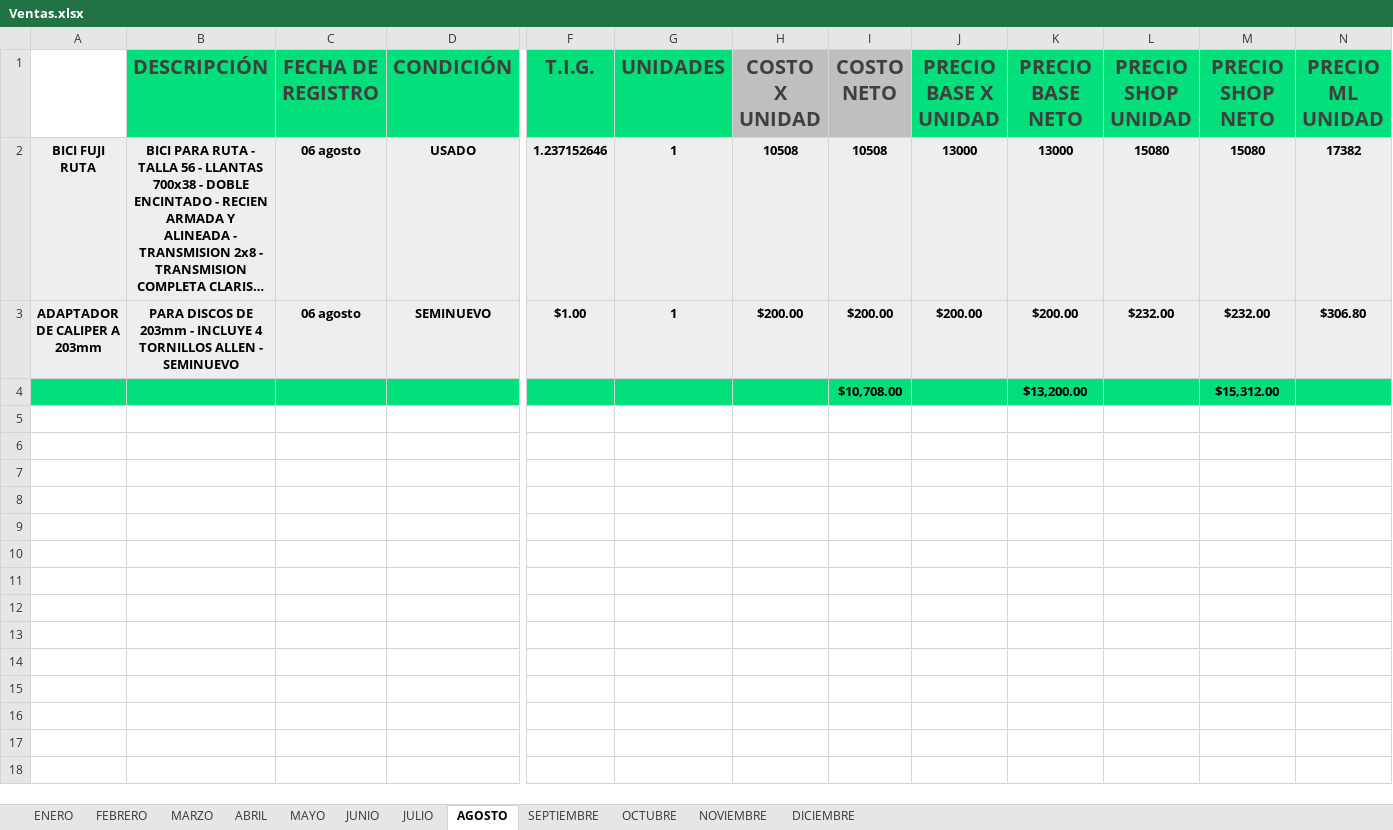
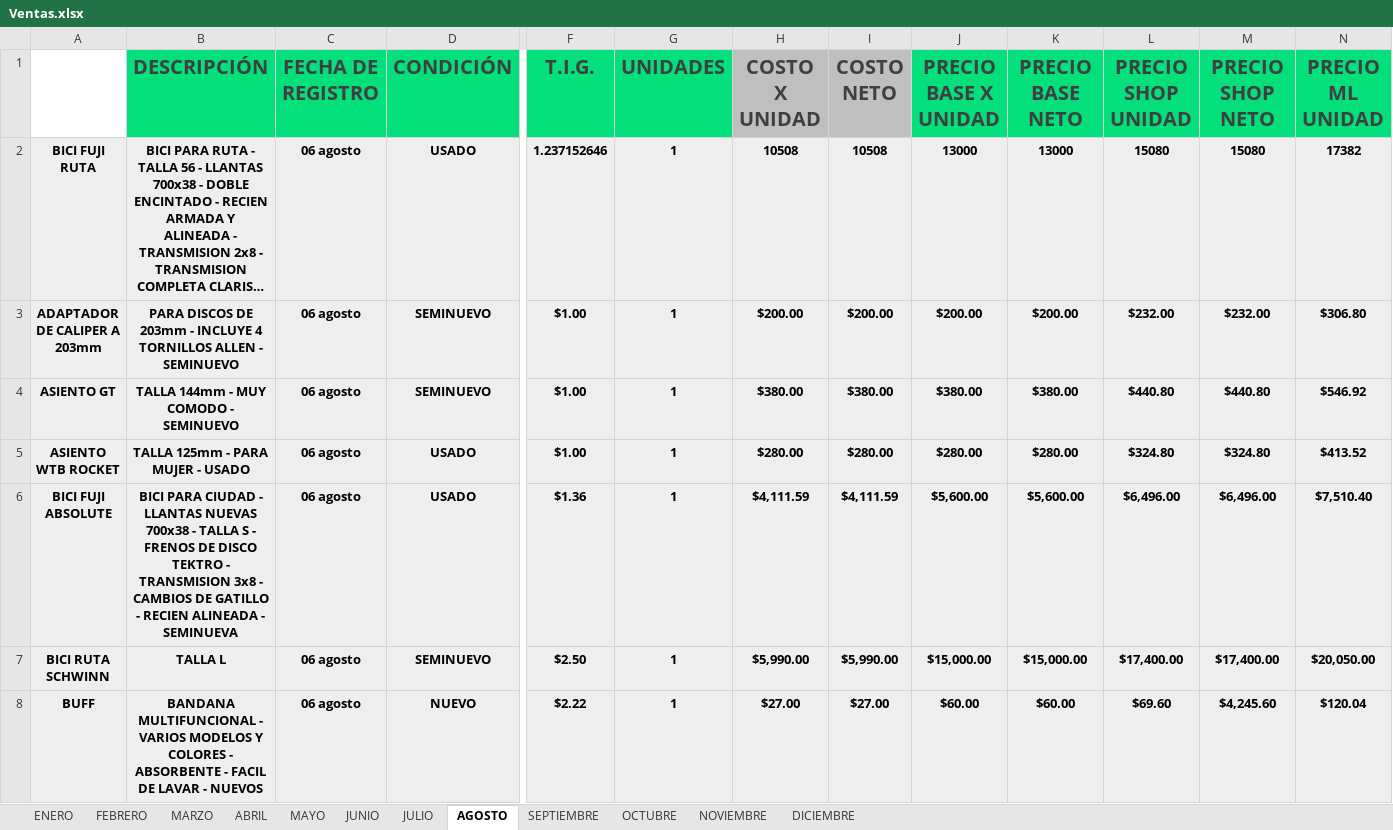
Before and after one commit to Alisbasa/EPIC-MOUNTAIN-SYSTEM, an Excel workbook: JavaApplication19/src/excel/Ventas.xlsx, sheet AGOSTO, drawn as a sheet; only a part is shown, gaps mark what is left out; long unchanged cells end in …; values as stored, in another font and other column widths than the file's, no borders; removed rows and columns are numbered as before the commit, all else as after; rows hold the shown columns only; the diff covers the shown part only; the diff names each change by its address in the sheet, - before the commit and + after, or states it on an @@ line.

```diff
--- a/JavaApplication19/src/excel/Ventas.xlsx (sheet AGOSTO)
+++ b/JavaApplication19/src/excel/Ventas.xlsx (sheet AGOSTO)
-row 4:  |  |  |  |  |  |  | $10,708.00 |  | $13,200.00 |  | $15,312.00
+row 4: ASIENTO GT | TALLA 144mm - MUY COMODO - SEMINUEVO | 06 agosto | SEMINUEVO | $1.00 | 1 | $380.00 | $380.00 | $380.00 | $380.00 | $440.80 | $440.80 | $546.92
+row 5: ASIENTO WTB ROCKET | TALLA 125mm - PARA MUJER - USADO | 06 agosto | USADO | $1.00 | 1 | $280.00 | $280.00 | $280.00 | $280.00 | $324.80 | $324.80 | $413.52
+row 6: BICI FUJI ABSOLUTE | BICI PARA CIUDAD - LLANTAS NUEVAS 700x38 - TALLA S - FRENOS DE DISCO TEKTRO - TRANSMISION 3x8 - CAMBIOS DE GATILLO - RECIEN ALINEADA - SEMINUEVA | 06 agosto | USADO | $1.36 | 1 | $4,111.59 | $4,111.59 | $5,600.00 | $5,600.00 | $6,496.00 | $6,496.00 | $7,510.40
+row 7: BICI RUTA SCHWINN | TALLA L | 06 agosto | SEMINUEVO | $2.50 | 1 | $5,990.00 | $5,990.00 | $15,000.00 | $15,000.00 | $17,400.00 | $17,400.00 | $20,050.00
+row 8: BUFF | BANDANA MULTIFUNCIONAL - VARIOS MODELOS Y COLORES - ABSORBENTE - FACIL DE LAVAR - NUEVOS | 06 agosto | NUEVO | $2.22 | 1 | $27.00 | $27.00 | $60.00 | $60.00 | $69.60 | $4,245.60 | $120.04
```
Also changed, not shown: 5 added rows elsewhere in this sheet, JavaApplication19/src/excel/Inventario.xlsx, JavaApplication19/src/excel/LibrosContables.xlsx, 2 other files.
